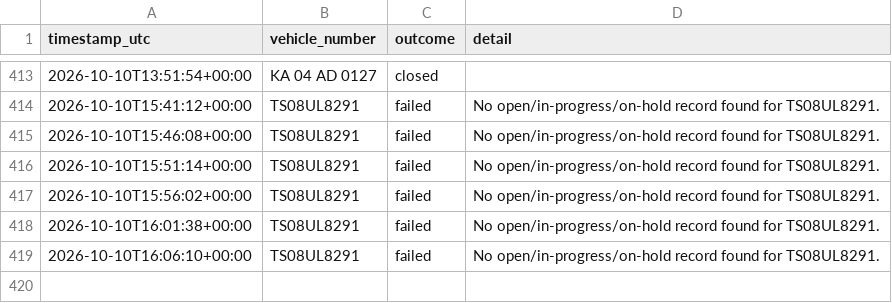
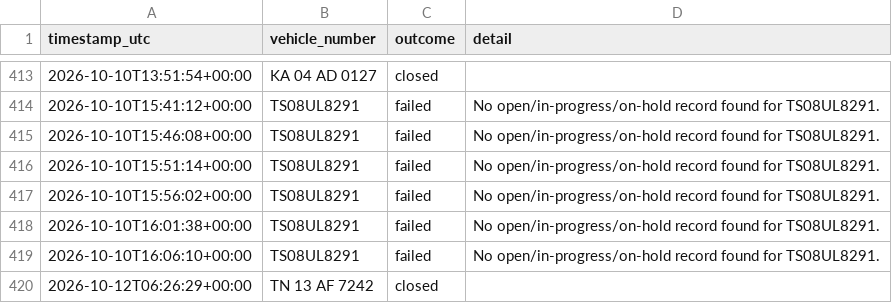
Before and after one commit to Lipsita-Panda/Fyn-Ticket-Closing-Automation, a CSV file: logs/ticket_log.csv, drawn as a sheet; only a part is shown, gaps mark what is left out; the diff names each change by its address in the sheet, - before the commit and + after, or states it on an @@ line.

```diff
--- a/logs/ticket_log.csv
+++ b/logs/ticket_log.csv
+row 420: 2026-10-12T06:26:29+00:00 | TN 13 AF 7242 | closed
```
